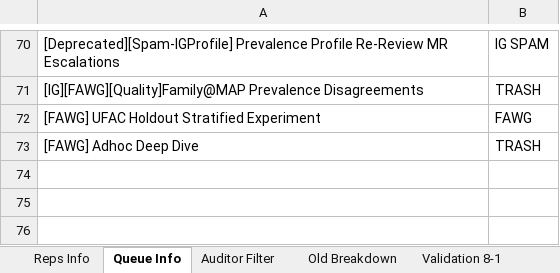
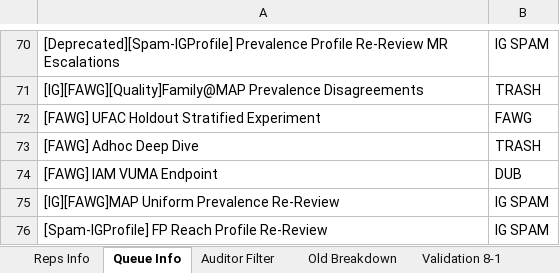
Before and after one commit to tangentspire/Python_Practice, an Excel workbook: VBA Practice/Master Roster.xlsx, sheet Queue Info, drawn as a sheet; only a part is shown, gaps mark what is left out; values as stored, in another font and other column widths than the file's, no borders; the diff names each change by its address in the sheet, - before the commit and + after, or states it on an @@ line.

```diff
--- a/VBA Practice/Master Roster.xlsx (sheet Queue Info)
+++ b/VBA Practice/Master Roster.xlsx (sheet Queue Info)
+row 74: [FAWG] IAM VUMA Endpoint | DUB
+row 75: [IG][FAWG]MAP Uniform Prevalence Re-Review | IG SPAM
+row 76: [Spam-IGProfile] FP Reach Profile Re-Review | IG SPAM
```
Also changed, not shown: sheet Reps Info, 2 other files.
